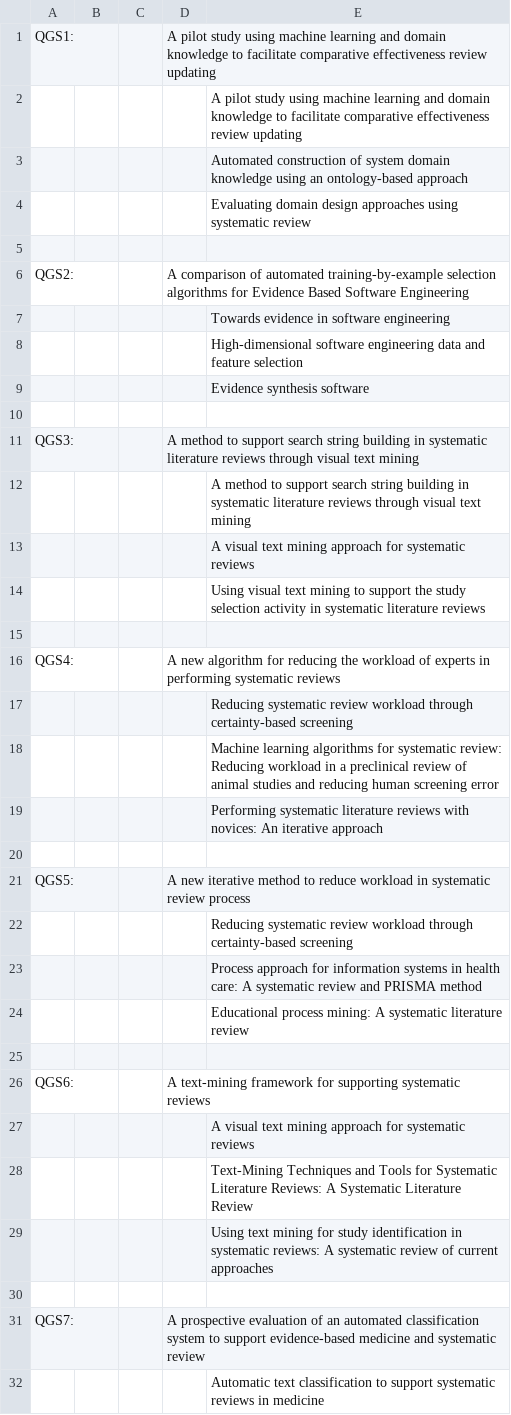
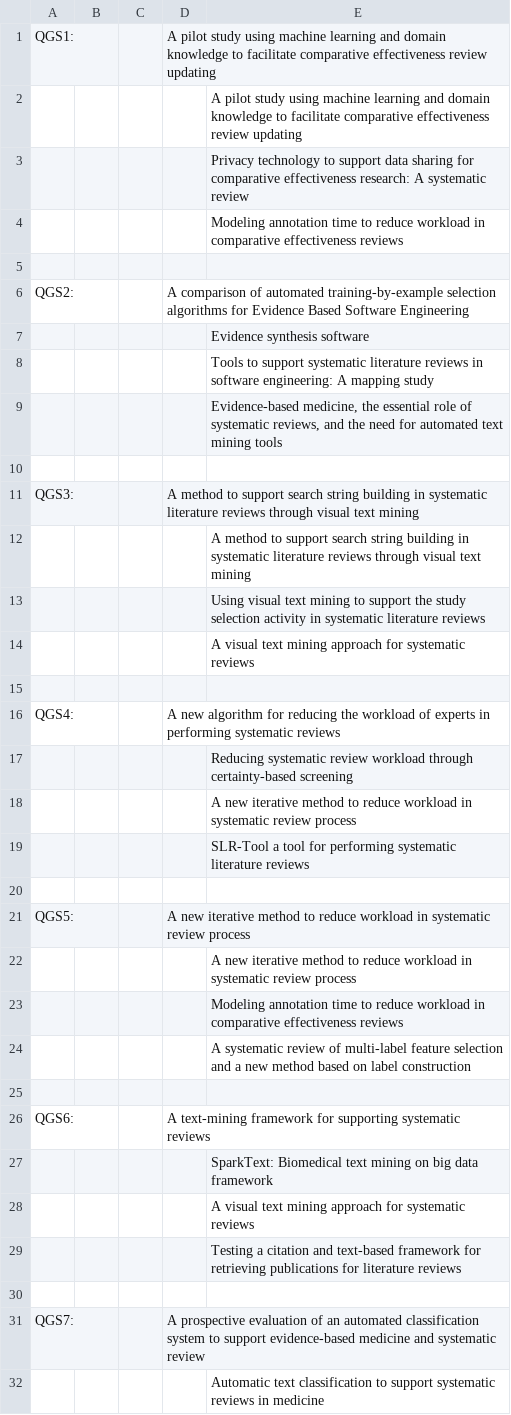
Before and after one commit to LeoFuchs/Masters, a CSV file: Code/Saida.csv, drawn as a sheet; only a part is shown; the diff covers the shown part only.

```diff
--- a/Code/Saida.csv
+++ b/Code/Saida.csv
@@ -2,9 +2,9 @@ QGS1:			A pilot study using machine learning and domain knowledge to facilitate
 				A pilot study using machine learning and domain knowledge to facilitate comparative effectiveness review updating	
-				Automated construction of system domain knowledge using an ontology-based approach	
-				Evaluating domain design approaches using systematic review	
+				Privacy technology to support data sharing for comparative effectiveness research: A systematic review	
+				Modeling annotation time to reduce workload in comparative effectiveness reviews	
 
 QGS2:			A comparison of automated training-by-example selection algorithms for Evidence Based Software Engineering	
-				Towards evidence in software engineering	
-				High-dimensional software engineering data and feature selection	
 				Evidence synthesis software	
+				Tools to support systematic literature reviews in software engineering: A mapping study	
+				Evidence-based medicine, the essential role of systematic reviews, and the need for automated text mining tools	
 
@@ -12,4 +12,4 @@ QGS3:			A method to support search string building in systematic literature revi
 				A method to support search string building in systematic literature reviews through visual text mining	
+				Using visual text mining to support the study selection activity in systematic literature reviews	
 				A visual text mining approach for systematic reviews	
-				Using visual text mining to support the study selection activity in systematic literature reviews	
 
@@ -17,14 +17,14 @@ QGS4:			A new algorithm for reducing the workload of experts in performing syste
 				Reducing systematic review workload through certainty-based screening	
-				Machine learning algorithms for systematic review: Reducing workload in a preclinical review of animal studies and reducing human screening error	
-				Performing systematic literature reviews with novices: An iterative approach	
+				A new iterative method to reduce workload in systematic review process	
+				SLR-Tool a tool for performing systematic literature reviews	
 
 QGS5:			A new iterative method to reduce workload in systematic review process	
-				Reducing systematic review workload through certainty-based screening	
-				Process approach for information systems in health care: A systematic review and PRISMA method	
-				Educational process mining: A systematic literature review	
+				A new iterative method to reduce workload in systematic review process	
+				Modeling annotation time to reduce workload in comparative effectiveness reviews	
+				A systematic review of multi-label feature selection and a new method based on label construction	
 
 QGS6:			A text-mining framework for supporting systematic reviews	
+				SparkText: Biomedical text mining on big data framework	
 				A visual text mining approach for systematic reviews	
-				Text-Mining Techniques and Tools for Systematic Literature Reviews: A Systematic Literature Review	
-				Using text mining for study identification in systematic reviews: A systematic review of current approaches	
+				Testing a citation and text-based framework for retrieving publications for literature reviews	
 
```
Also changed, not shown: 14 added rows, 14 removed rows, 3 moved rows and 55 edited cells elsewhere in this file, 3 other files.
